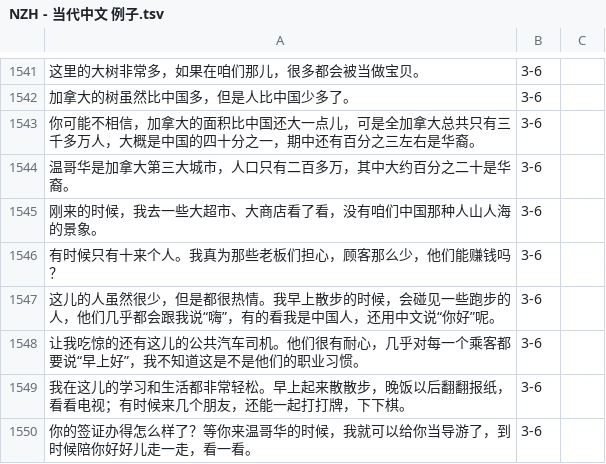
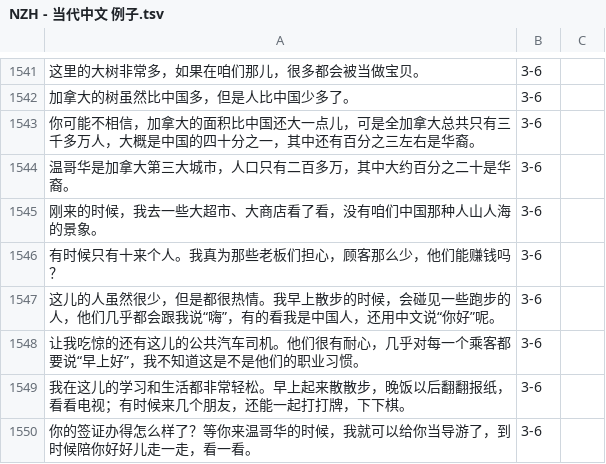
Before and after one commit to jdwebdev/chinois, a TSV file: tsv/NZH - 当代中文 例子.tsv, drawn as a sheet; only a part is shown, gaps mark what is left out.

```diff
--- a/tsv/NZH - 当代中文 例子.tsv
+++ b/tsv/NZH - 当代中文 例子.tsv
@@ -1542,3 +1542,3 @@
 加拿大的树虽然比中国多，但是人比中国少多了。	3-6	
-你可能不相信，加拿大的面积比中国还大一点儿，可是全加拿大总共只有三千多万人，大概是中国的四十分之一，期中还有百分之三左右是华裔。	3-6	
+你可能不相信，加拿大的面积比中国还大一点儿，可是全加拿大总共只有三千多万人，大概是中国的四十分之一，其中还有百分之三左右是华裔。	3-6	
 温哥华是加拿大第三大城市，人口只有二百多万，其中大约百分之二十是华裔。	3-6	
```
Also changed, not shown: tsv/NZH - 当代中文 课文.tsv, tsv/NZH - 当代中文 课本.tsv.
